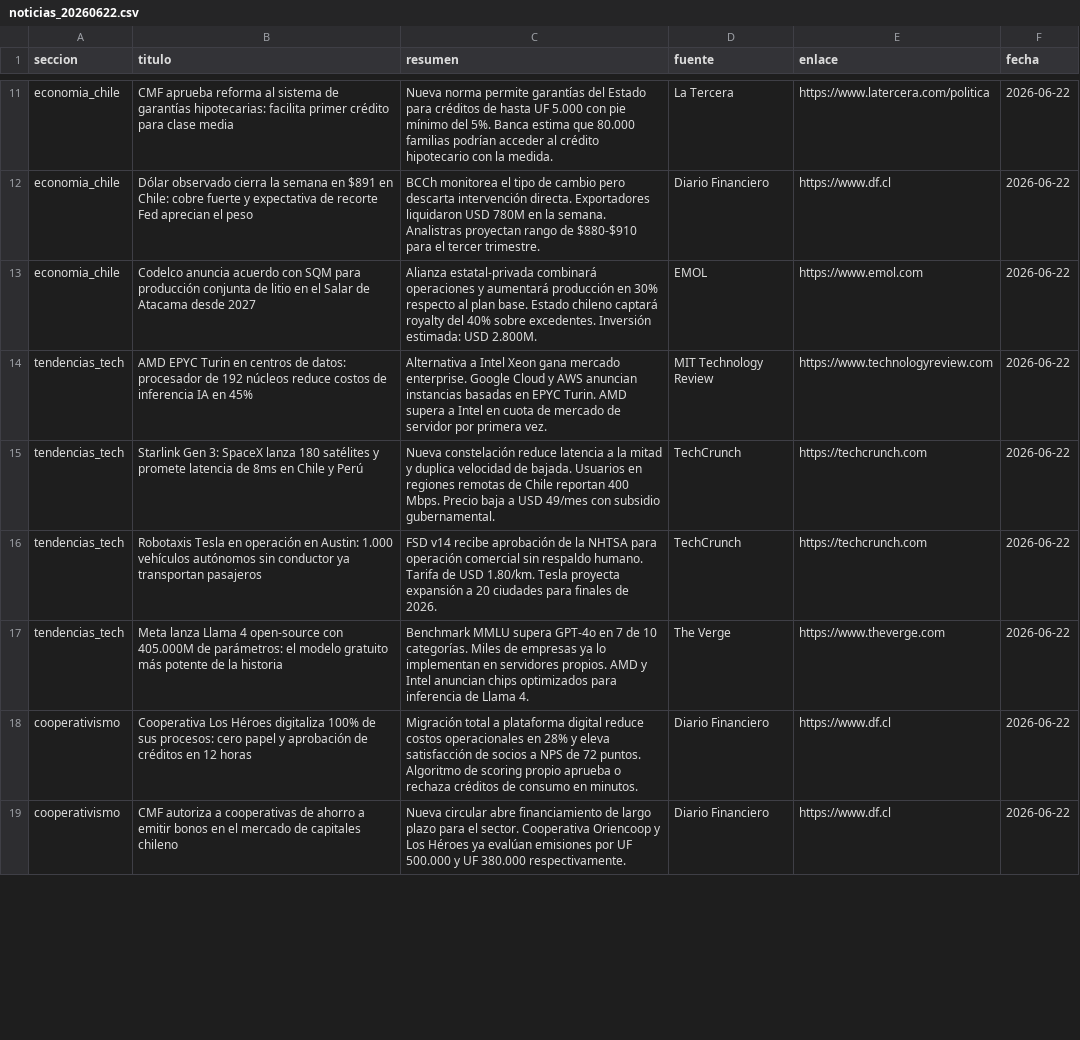
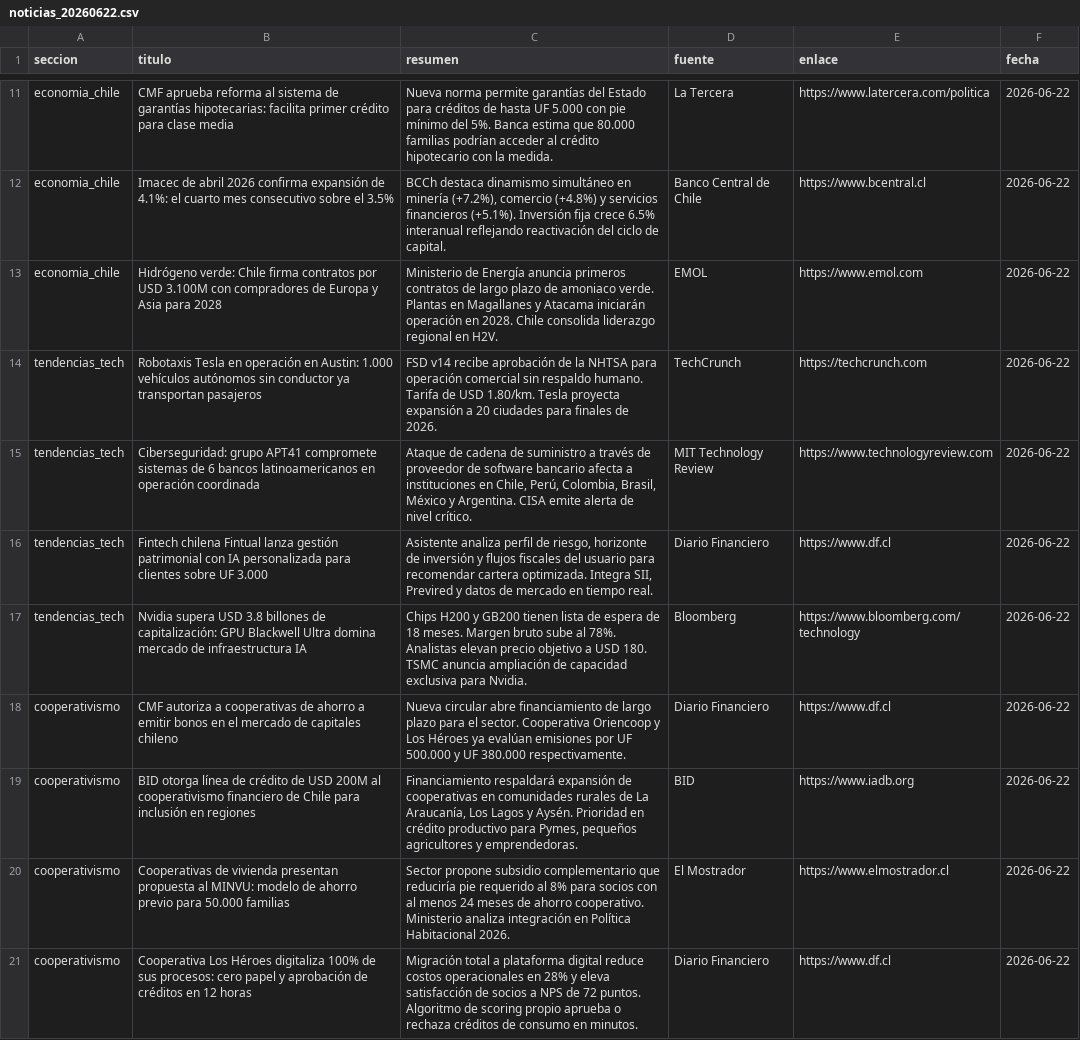
Before and after one commit to erickfranciscohernandez/financiero, a CSV file: noticias_20260622.csv, drawn as a sheet; only a part is shown, gaps mark what is left out; removed rows and columns are numbered as before the commit, all else as after; the diff covers the shown part only; the diff names each change by its address in the sheet, - before the commit and + after, or states it on an @@ line.

```diff
--- a/noticias_20260622.csv
+++ b/noticias_20260622.csv
-B12 (titulo): Dólar observado cierra la semana en $891 en Chile: cobre fuerte y expectativa de recorte Fed aprecian el peso
+B12 (titulo): Imacec de abril 2026 confirma expansión de 4.1%: el cuarto mes consecutivo sobre el 3.5%
-C12 (resumen): BCCh monitorea el tipo de cambio pero descarta intervención directa. Exportadores liquidaron USD 780M en la semana. Analistras proyectan rango de $880-$910 para el tercer trimestre.
+C12 (resumen): BCCh destaca dinamismo simultáneo en minería (+7.2%), comercio (+4.8%) y servicios financieros (+5.1%). Inversión fija crece 6.5% interanual reflejando reactivación del ciclo de capital.
-D12 (fuente): Diario Financiero
+D12 (fuente): Banco Central de Chile
-E12 (enlace): https://www.df.cl
+E12 (enlace): https://www.bcentral.cl
-B13 (titulo): Codelco anuncia acuerdo con SQM para producción conjunta de litio en el Salar de Atacama desde 2027
+B13 (titulo): Hidrógeno verde: Chile firma contratos por USD 3.100M con compradores de Europa y Asia para 2028
-C13 (resumen): Alianza estatal-privada combinará operaciones y aumentará producción en 30% respecto al plan base. Estado chileno captará royalty del 40% sobre excedentes. Inversión estimada: USD 2.800M.
+C13 (resumen): Ministerio de Energía anuncia primeros contratos de largo plazo de amoniaco verde. Plantas en Magallanes y Atacama iniciarán operación en 2028. Chile consolida liderazgo regional en H2V.
-row 14: tendencias_tech | AMD EPYC Turin en centros de datos: procesador de 192 núcleos reduce costos de inferencia IA en 45% | Alternativa a Intel Xeon gana mercado enterprise. Google Cloud y AWS anuncian instancias basadas en EPYC Turin. AMD supera a Intel en cuota de mercado de servidor por primera vez. | MIT Technology Review | https://www.technologyreview.com | 2026-06-22
-row 15: tendencias_tech | Starlink Gen 3: SpaceX lanza 180 satélites y promete latencia de 8ms en Chile y Perú | Nueva constelación reduce latencia a la mitad y duplica velocidad de bajada. Usuarios en regiones remotas de Chile reportan 400 Mbps. Precio baja a USD 49/mes con subsidio gubernamental. | TechCrunch | https://techcrunch.com | 2026-06-22
-B15 (titulo): Meta lanza Llama 4 open-source con 405.000M de parámetros: el modelo gratuito más potente de la historia
+B15 (titulo): Ciberseguridad: grupo APT41 compromete sistemas de 6 bancos latinoamericanos en operación coordinada
-C15 (resumen): Benchmark MMLU supera GPT-4o en 7 de 10 categorías. Miles de empresas ya lo implementan en servidores propios. AMD y Intel anuncian chips optimizados para inferencia de Llama 4.
+C15 (resumen): Ataque de cadena de suministro a través de proveedor de software bancario afecta a instituciones en Chile, Perú, Colombia, Brasil, México y Argentina. CISA emite alerta de nivel crítico.
-D15 (fuente): The Verge
+D15 (fuente): MIT Technology Review
-E15 (enlace): https://www.theverge.com
+E15 (enlace): https://www.technologyreview.com
+row 16: tendencias_tech | Fintech chilena Fintual lanza gestión patrimonial con IA personalizada para clientes sobre UF 3.000 | Asistente analiza perfil de riesgo, horizonte de inversión y flujos fiscales del usuario para recomendar cartera optimizada. Integra SII, Previred y datos de mercado en tiempo real. | Diario Financiero | https://www.df.cl | 2026-06-22
+row 17: tendencias_tech | Nvidia supera USD 3.8 billones de capitalización: GPU Blackwell Ultra domina mercado de infraestructura IA | Chips H200 y GB200 tienen lista de espera de 18 meses. Margen bruto sube al 78%. Analistas elevan precio objetivo a USD 180. TSMC anuncia ampliación de capacidad exclusiva para Nvidia. | Bloomberg | https://www.bloomberg.com/technology | 2026-06-22
@@ row 19 moved to row 18: cooperativismo @@
+row 19: cooperativismo | BID otorga línea de crédito de USD 200M al cooperativismo financiero de Chile para inclusión en regiones | Financiamiento respaldará expansión de cooperativas en comunidades rurales de La Araucanía, Los Lagos y Aysén. Prioridad en crédito productivo para Pymes, pequeños agricultores y emprendedoras. | BID | https://www.iadb.org | 2026-06-22
@@ row 21 moved to row 20: cooperativismo @@
```
Also changed, not shown: 6 added rows, 7 removed rows, 1 moved row and 23 edited cells elsewhere in this file, 8 other files.
